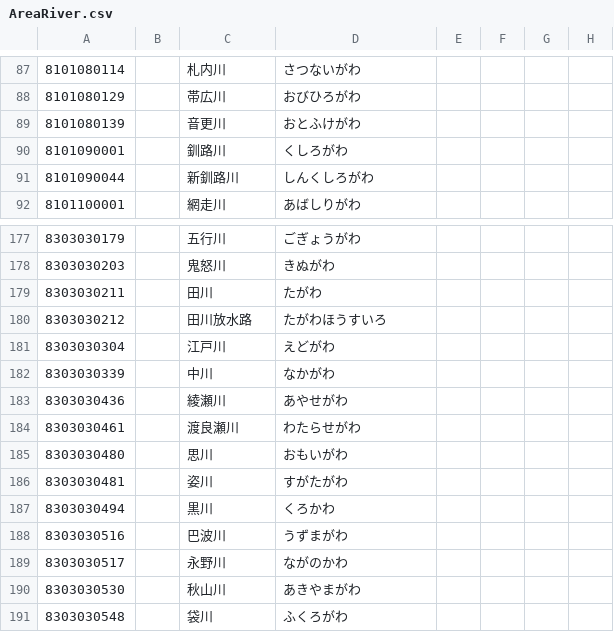
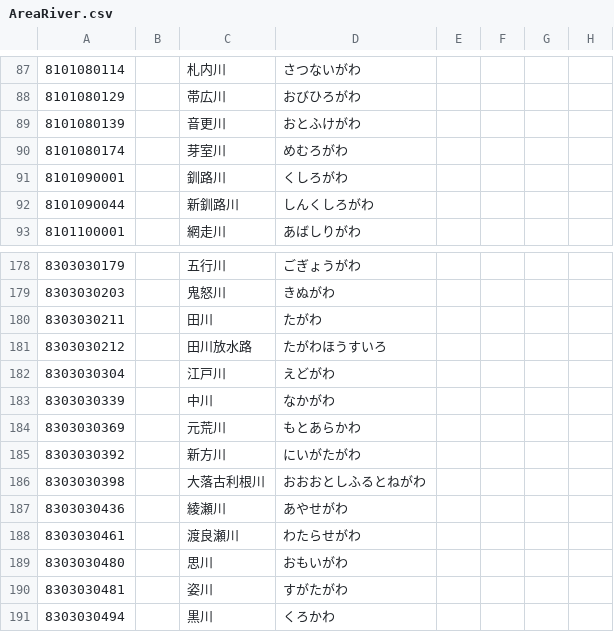
Before and after one commit to ingen084/jma-code-dictionary, a CSV file: csv/AreaRiver.csv, drawn as a sheet; only a part is shown, gaps mark what is left out; the shorter side is filled out with more unchanged rows; the diff names each change by its address in the sheet, - before the commit and + after, or states it on an @@ line.

```diff
--- a/csv/AreaRiver.csv
+++ b/csv/AreaRiver.csv
+row 90: 8101080174 |  | 芽室川 | めむろがわ
+row 184: 8303030369 |  | 元荒川 | もとあらかわ
+row 185: 8303030392 |  | 新方川 | にいがたがわ
+row 186: 8303030398 |  | 大落古利根川 | おおおとしふるとねがわ
```
Also changed, not shown: csv/AmedasSnowPoint.csv, csv/AreaFloodForecast.csv, 6 other files.
